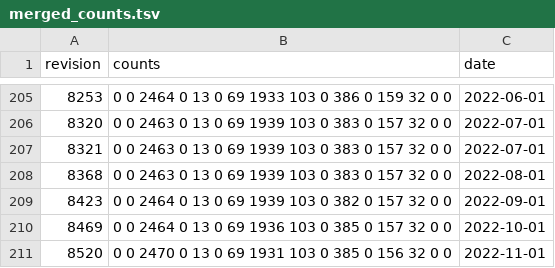
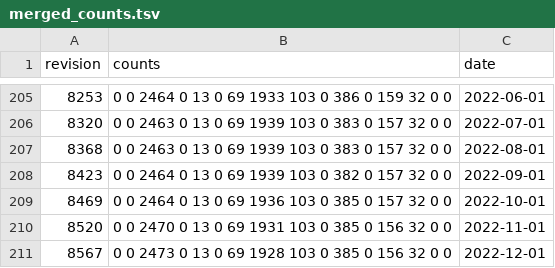
Before and after one commit to pombase/genome_changelog, a TSV file: gene_characterisation_status/results/merged_counts.tsv, drawn as a sheet; only a part is shown, gaps mark what is left out; the shorter side is filled out with more unchanged rows; the diff names each change by its address in the sheet, - before the commit and + after, or states it on an @@ line.

```diff
--- a/gene_characterisation_status/results/merged_counts.tsv
+++ b/gene_characterisation_status/results/merged_counts.tsv
-row 207: 8321 | 0 0 2463 0 13 0 69 1939 103 0 383 0 157 32 0 0 | 2022-07-01
```
Also changed, not shown: gene_characterisation_status/results/formatted_counts.tsv.
